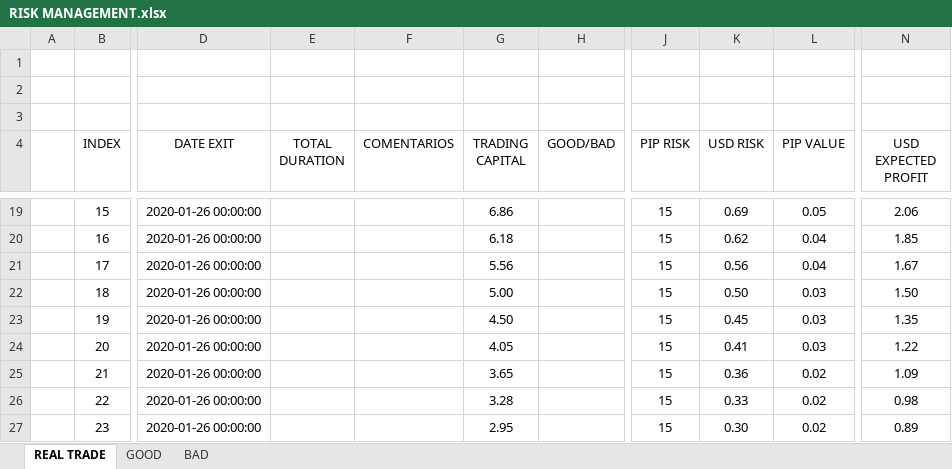
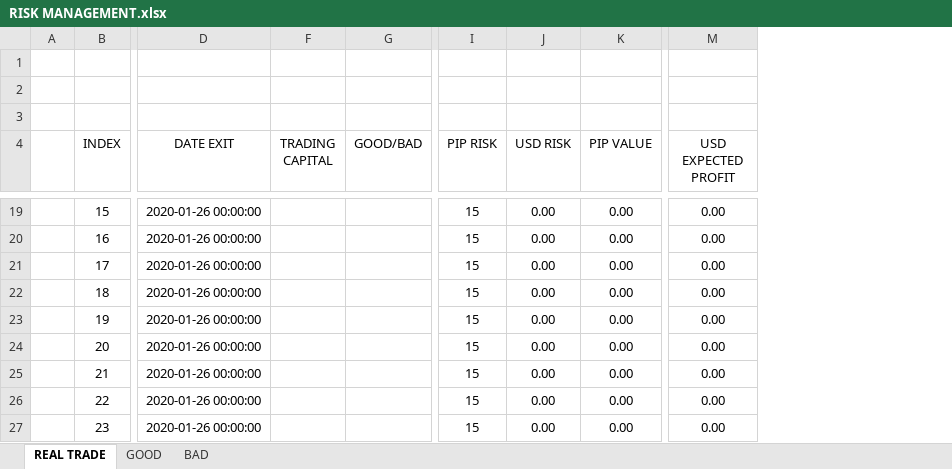
Before and after one commit to dandrue/Trading_Journal, an Excel workbook: RISK MANAGEMENT.xlsx, sheet REAL TRADE, drawn as a sheet; only a part is shown, gaps mark what is left out; values as stored, in another font and other column widths than the file's, no borders; conditional formats and table styles not drawn; removed rows and columns are numbered as before the commit, all else as after; the diff covers the shown part only; the diff names each change by its address in the sheet, - before the commit and + after, or states it on an @@ line.

```diff
--- a/RISK MANAGEMENT.xlsx (sheet REAL TRADE)
+++ b/RISK MANAGEMENT.xlsx (sheet REAL TRADE)
@@ column E (TOTAL DURATION) hidden, empty @@
-column F (COMENTARIOS), empty
-F19 (TRADING CAPITAL): 6.86
+F19 (TRADING CAPITAL): (empty)
-J19 (USD RISK): 0.69
+J19 (USD RISK): 0.00
-K19 (PIP VALUE): 0.05
+K19 (PIP VALUE): 0.00
-M19 (USD EXPECTED PROFIT): 2.06
+M19 (USD EXPECTED PROFIT): 0.00
-F20 (TRADING CAPITAL): 6.18
+F20 (TRADING CAPITAL): (empty)
-J20 (USD RISK): 0.62
+J20 (USD RISK): 0.00
-K20:K21 (PIP VALUE): 0.04
+K20:K21 (PIP VALUE): 0.00
-M20 (USD EXPECTED PROFIT): 1.85
+M20 (USD EXPECTED PROFIT): 0.00
-F21 (TRADING CAPITAL): 5.56
+F21 (TRADING CAPITAL): (empty)
-J21 (USD RISK): 0.56
+J21 (USD RISK): 0.00
-M21 (USD EXPECTED PROFIT): 1.67
+M21 (USD EXPECTED PROFIT): 0.00
-F22 (TRADING CAPITAL): 5.00
+F22 (TRADING CAPITAL): (empty)
-J22 (USD RISK): 0.50
+J22 (USD RISK): 0.00
-K22:K24 (PIP VALUE): 0.03
+K22:K24 (PIP VALUE): 0.00
-M22 (USD EXPECTED PROFIT): 1.50
+M22 (USD EXPECTED PROFIT): 0.00
-F23 (TRADING CAPITAL): 4.50
+F23 (TRADING CAPITAL): (empty)
-J23 (USD RISK): 0.45
+J23 (USD RISK): 0.00
-M23 (USD EXPECTED PROFIT): 1.35
+M23 (USD EXPECTED PROFIT): 0.00
-F24 (TRADING CAPITAL): 4.05
+F24 (TRADING CAPITAL): (empty)
-J24 (USD RISK): 0.41
+J24 (USD RISK): 0.00
-M24 (USD EXPECTED PROFIT): 1.22
+M24 (USD EXPECTED PROFIT): 0.00
-F25 (TRADING CAPITAL): 3.65
+F25 (TRADING CAPITAL): (empty)
-J25 (USD RISK): 0.36
+J25 (USD RISK): 0.00
-K25:K27 (PIP VALUE): 0.02
+K25:K27 (PIP VALUE): 0.00
-M25 (USD EXPECTED PROFIT): 1.09
+M25 (USD EXPECTED PROFIT): 0.00
-F26 (TRADING CAPITAL): 3.28
+F26 (TRADING CAPITAL): (empty)
-J26 (USD RISK): 0.33
+J26 (USD RISK): 0.00
-M26 (USD EXPECTED PROFIT): 0.98
+M26 (USD EXPECTED PROFIT): 0.00
-F27 (TRADING CAPITAL): 2.95
+F27 (TRADING CAPITAL): (empty)
-J27 (USD RISK): 0.30
+J27 (USD RISK): 0.00
-M27 (USD EXPECTED PROFIT): 0.89
+M27 (USD EXPECTED PROFIT): 0.00
```
Also changed, not shown: 90 edited cells elsewhere in this sheet, sheet GOOD, hidden cells, 3 other files.
